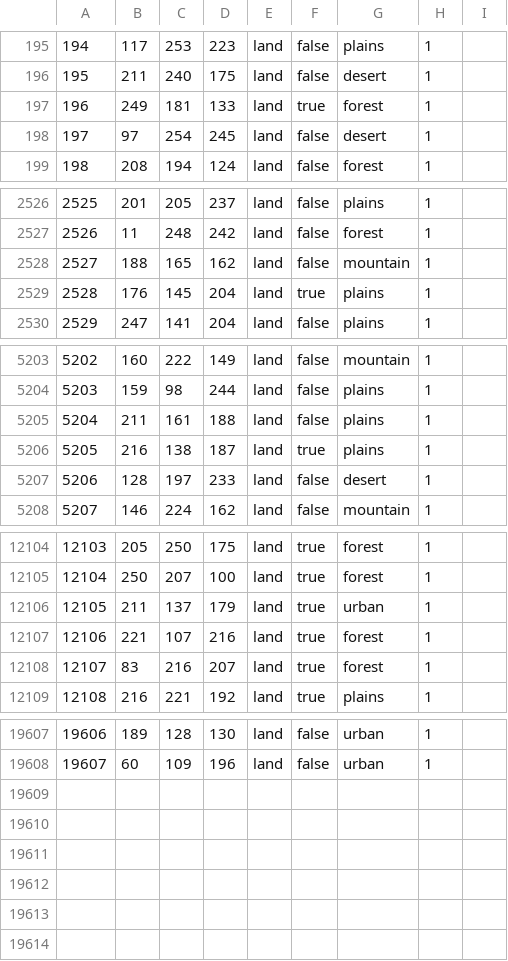
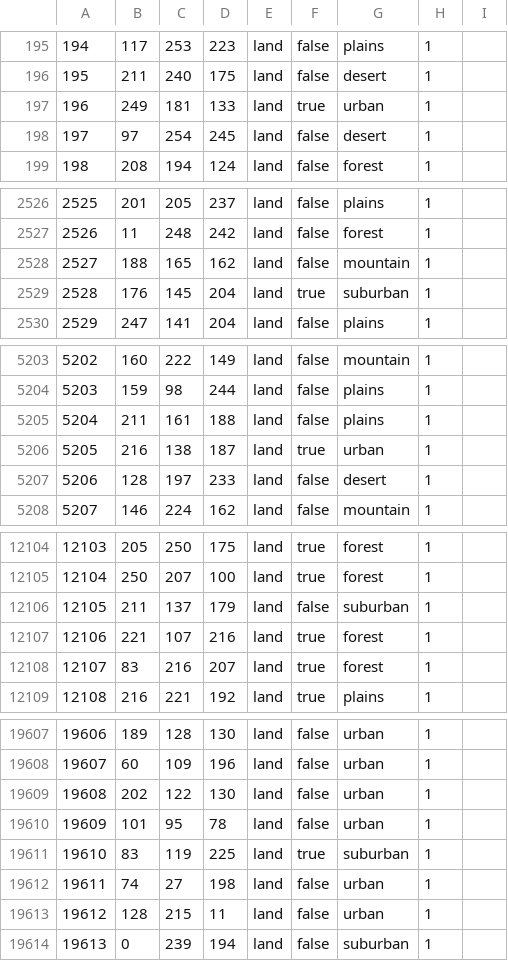
Before and after one commit to Ivysaur-Mrquestionmarks/epstein2020, a CSV file: map/definition.csv, drawn as a sheet; only a part is shown, gaps mark what is left out; the diff covers the shown part only.

Commit message:
changes to washington
Changed seattle provinces aswell as added in the tri cities, and added VPs to LA to re-adjust the value of certain areas

```diff
--- a/map/definition.csv
+++ b/map/definition.csv
@@ -196,3 +196,3 @@
 195;211;240;175;land;false;desert;1
-196;249;181;133;land;true;forest;1
+196;249;181;133;land;true;urban;1
 197;97;254;245;land;false;desert;1
@@ -2528,3 +2528,3 @@
 2527;188;165;162;land;false;mountain;1
-2528;176;145;204;land;true;plains;1
+2528;176;145;204;land;true;suburban;1
 2529;247;141;204;land;false;plains;1
@@ -5205,3 +5205,3 @@
 5204;211;161;188;land;false;plains;1
-5205;216;138;187;land;true;plains;1
+5205;216;138;187;land;true;urban;1
 5206;128;197;233;land;false;desert;1
@@ -12105,3 +12105,3 @@
 12104;250;207;100;land;true;forest;1
-12105;211;137;179;land;true;urban;1
+12105;211;137;179;land;false;suburban;1
 12106;221;107;216;land;true;forest;1
@@ -19608 +19608,7 @@
 19607;60;109;196;land;false;urban;1
+19608;202;122;130;land;false;urban;1
+19609;101;95;78;land;false;urban;1
+19610;83;119;225;land;true;suburban;1
+19611;74;27;198;land;false;urban;1
+19612;128;215;11;land;false;urban;1
+19613;0;239;194;land;false;suburban;1
```
Also changed, not shown: 4 edited cells elsewhere in this file, map/adjacencies.csv, 16 other files.
